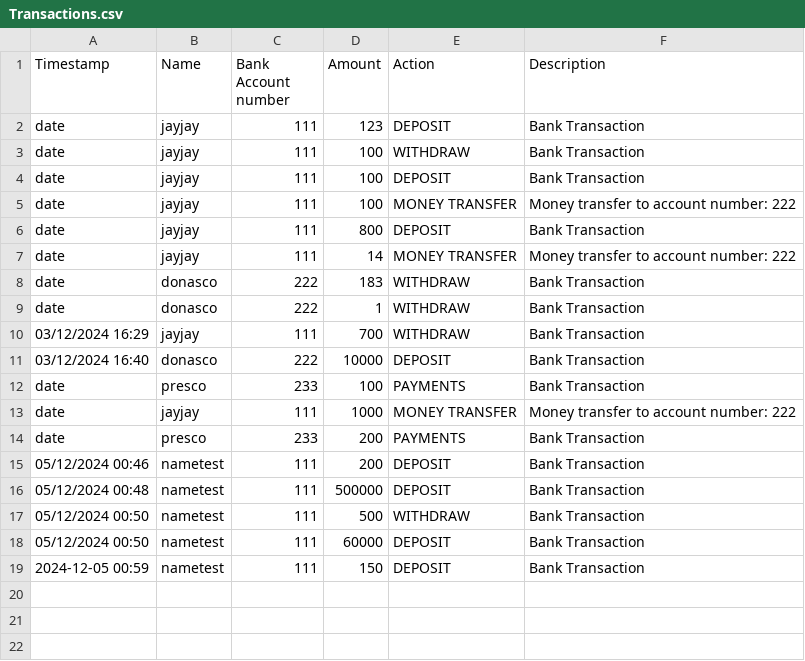
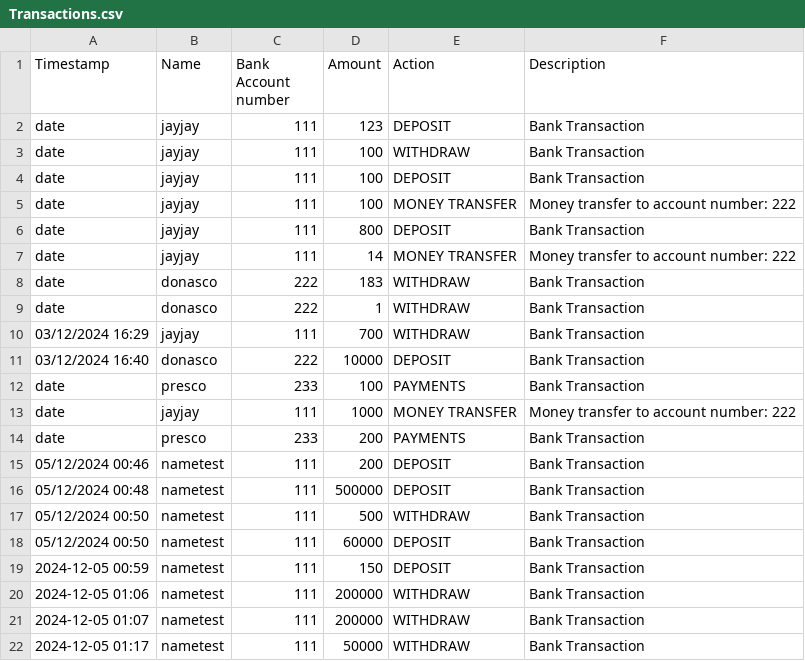
Before and after one commit to OracleSkies/Banking-Management-System-CPP106, a CSV file: BankingManagementSystem/Transactions.csv, drawn as a sheet; the diff names each change by its address in the sheet, - before the commit and + after, or states it on an @@ line.

Commit message:
Bank reserve on withdraw done

```diff
--- a/BankingManagementSystem/Transactions.csv
+++ b/BankingManagementSystem/Transactions.csv
+row 20: 2024-12-05 01:06 | nametest | 111 | 200000 | WITHDRAW | Bank Transaction
+row 21: 2024-12-05 01:07 | nametest | 111 | 200000 | WITHDRAW | Bank Transaction
+row 22: 2024-12-05 01:17 | nametest | 111 | 50000 | WITHDRAW | Bank Transaction
```
Also changed, not shown: BankingManagementSystem/Accounts.csv, 2 other files.
